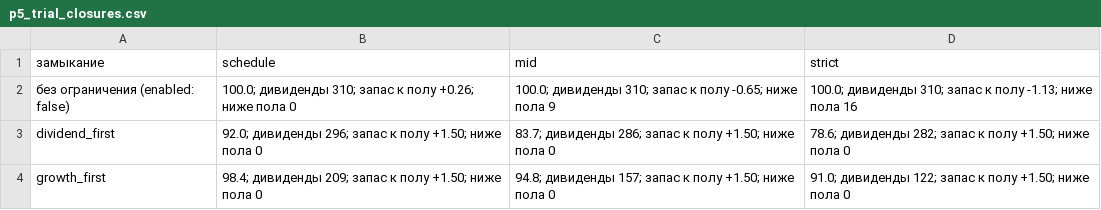
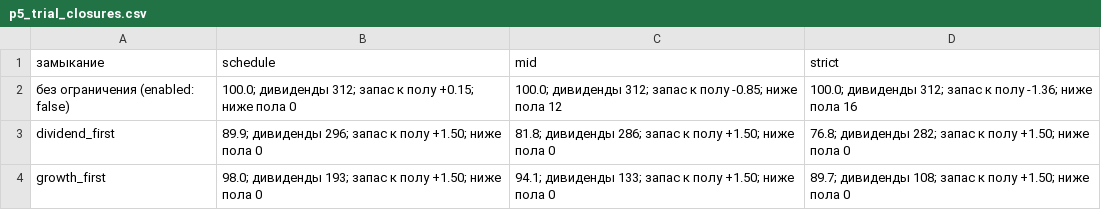
Before and after one commit to ML371KL/temp-zero-inode-850-t, a CSV file: data/assumptions/evidence/capital/out/p5_trial_closures.csv, drawn as a sheet.

```diff
--- a/data/assumptions/evidence/capital/out/p5_trial_closures.csv
+++ b/data/assumptions/evidence/capital/out/p5_trial_closures.csv
@@ -1,4 +1,4 @@
 замыкание,schedule,mid,strict
-без ограничения (enabled: false),100.0; дивиденды 310; запас к полу +0.26; ниже пола 0,100.0; дивиденды 310; запас к полу -0.65; ниже пола 9,100.0; дивиденды 310; запас к полу -1.13; ниже пола 16
-dividend_first,92.0; дивиденды 296; запас к полу +1.50; ниже пола 0,83.7; дивиденды 286; запас к полу +1.50; ниже пола 0,78.6; дивиденды 282; запас к полу +1.50; ниже пола 0
-growth_first,98.4; дивиденды 209; запас к полу +1.50; ниже пола 0,94.8; дивиденды 157; запас к полу +1.50; ниже пола 0,91.0; дивиденды 122; запас к полу +1.50; ниже пола 0
+без ограничения (enabled: false),100.0; дивиденды 312; запас к полу +0.15; ниже пола 0,100.0; дивиденды 312; запас к полу -0.85; ниже пола 12,100.0; дивиденды 312; запас к полу -1.36; ниже пола 16
+dividend_first,89.9; дивиденды 296; запас к полу +1.50; ниже пола 0,81.8; дивиденды 286; запас к полу +1.50; ниже пола 0,76.8; дивиденды 282; запас к полу +1.50; ниже пола 0
+growth_first,98.0; дивиденды 193; запас к полу +1.50; ниже пола 0,94.1; дивиденды 133; запас к полу +1.50; ниже пола 0,89.7; дивиденды 108; запас к полу +1.50; ниже пола 0
```
Also changed, not shown: data/assumptions/evidence/capital/out/p5_trial_sensitivity.csv, data/assumptions/evidence/capital/out/p5_trial_summary.csv, 31 other files.
